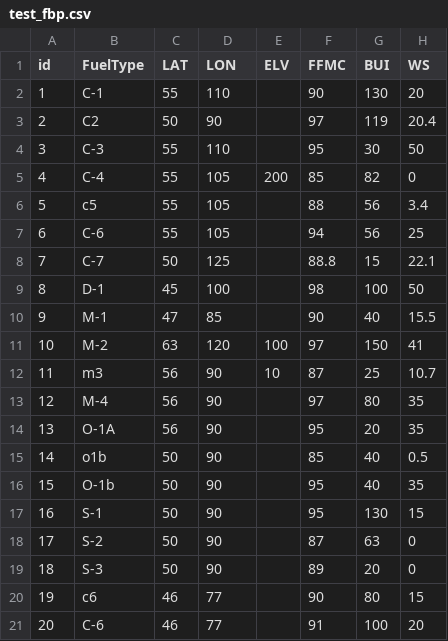
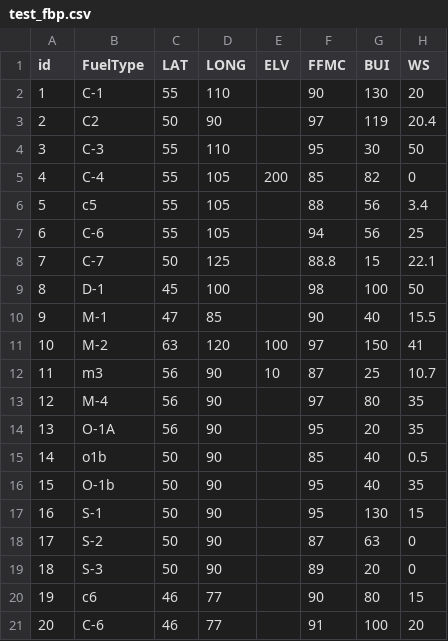
Before and after one commit to r-forge/fwi-fbp, a CSV file: pkg/fwi.fbp/data/test_fbp.csv, drawn as a sheet; only a part is shown; the diff names each change by its address in the sheet, - before the commit and + after, or states it on an @@ line.

Commit message:
longitude field was named LON, where code expected LONG. Fixed, but needs warning in code
git-svn-id: svn://svn.r-forge.r-project.org/svnroot/fwi-fbp@67 edb9625f-4e0d-4859-8d74-9fd3b1da38cb

```diff
--- a/pkg/fwi.fbp/data/test_fbp.csv
+++ b/pkg/fwi.fbp/data/test_fbp.csv
-D1: LON
+D1: LONG
```
